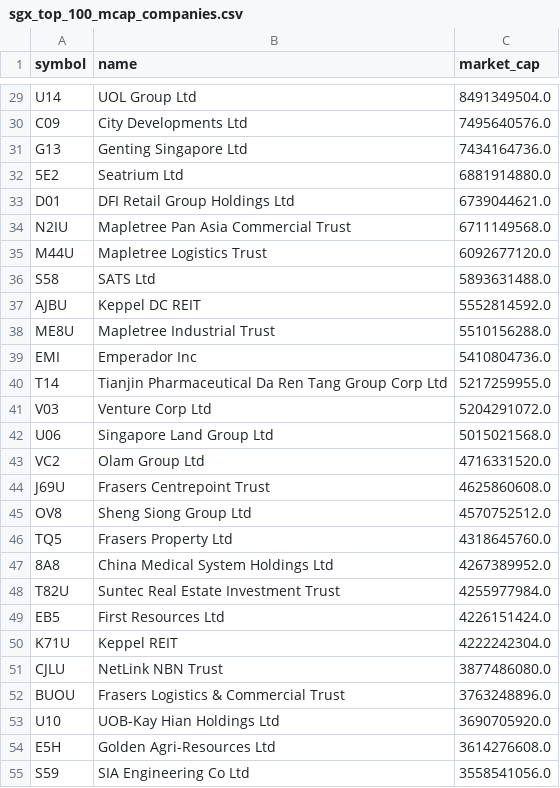
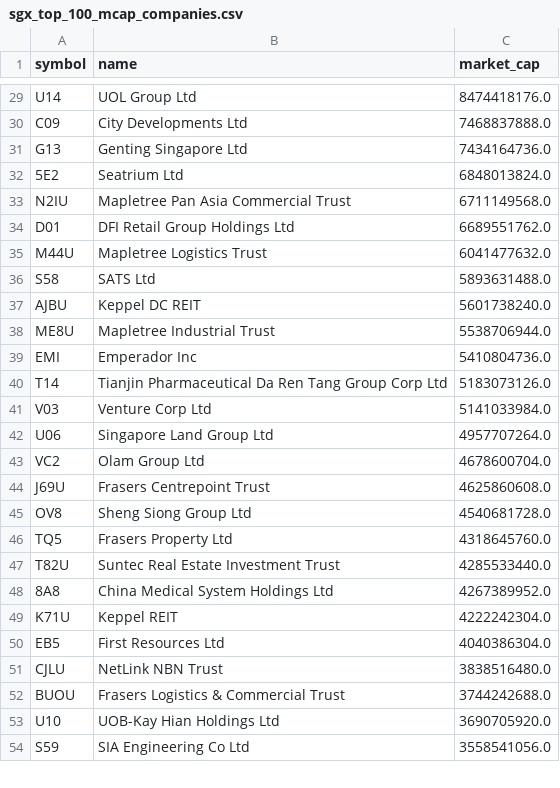
Before and after one commit to supertypeai/sgx_buyback_pipeline, a CSV file: data/sgx_top_100_mcap_companies.csv, drawn as a sheet; only a part is shown, gaps mark what is left out; removed rows and columns are numbered as before the commit, all else as after; the diff covers the shown part only; the diff names each change by its address in the sheet, - before the commit and + after, or states it on an @@ line.

```diff
--- a/data/sgx_top_100_mcap_companies.csv
+++ b/data/sgx_top_100_mcap_companies.csv
-C29 (market_cap): 8491349504.0
+C29 (market_cap): 8474418176.0
-C30 (market_cap): 7495640576.0
+C30 (market_cap): 7468837888.0
-C32 (market_cap): 6881914880.0
+C32 (market_cap): 6848013824.0
-row 33: D01 | DFI Retail Group Holdings Ltd | 6739044621.0
+row 34: D01 | DFI Retail Group Holdings Ltd | 6689551762.0
-C35 (market_cap): 6092677120.0
+C35 (market_cap): 6041477632.0
-C37 (market_cap): 5552814592.0
+C37 (market_cap): 5601738240.0
-C38 (market_cap): 5510156288.0
+C38 (market_cap): 5538706944.0
-C40 (market_cap): 5217259955.0
+C40 (market_cap): 5183073126.0
-C41 (market_cap): 5204291072.0
+C41 (market_cap): 5141033984.0
-C42 (market_cap): 5015021568.0
+C42 (market_cap): 4957707264.0
-C43 (market_cap): 4716331520.0
+C43 (market_cap): 4678600704.0
-C45 (market_cap): 4570752512.0
+C45 (market_cap): 4540681728.0
+row 47: T82U | Suntec Real Estate Investment Trust | 4285533440.0
-row 48: T82U | Suntec Real Estate Investment Trust | 4255977984.0
-row 49: EB5 | First Resources Ltd | 4226151424.0
+row 50: EB5 | First Resources Ltd | 4040386304.0
-C51 (market_cap): 3877486080.0
+C51 (market_cap): 3838516480.0
-C52 (market_cap): 3763248896.0
+C52 (market_cap): 3744242688.0
-row 54: E5H | Golden Agri-Resources Ltd | 3614276608.0
```
Also changed, not shown: 12 added rows, 11 removed rows and 46 edited cells elsewhere in this file, data/scraper_output/sgx_filing/sgx_filings_not_top_70.csv, data/sgx_top_70_mcap_companies.csv.
